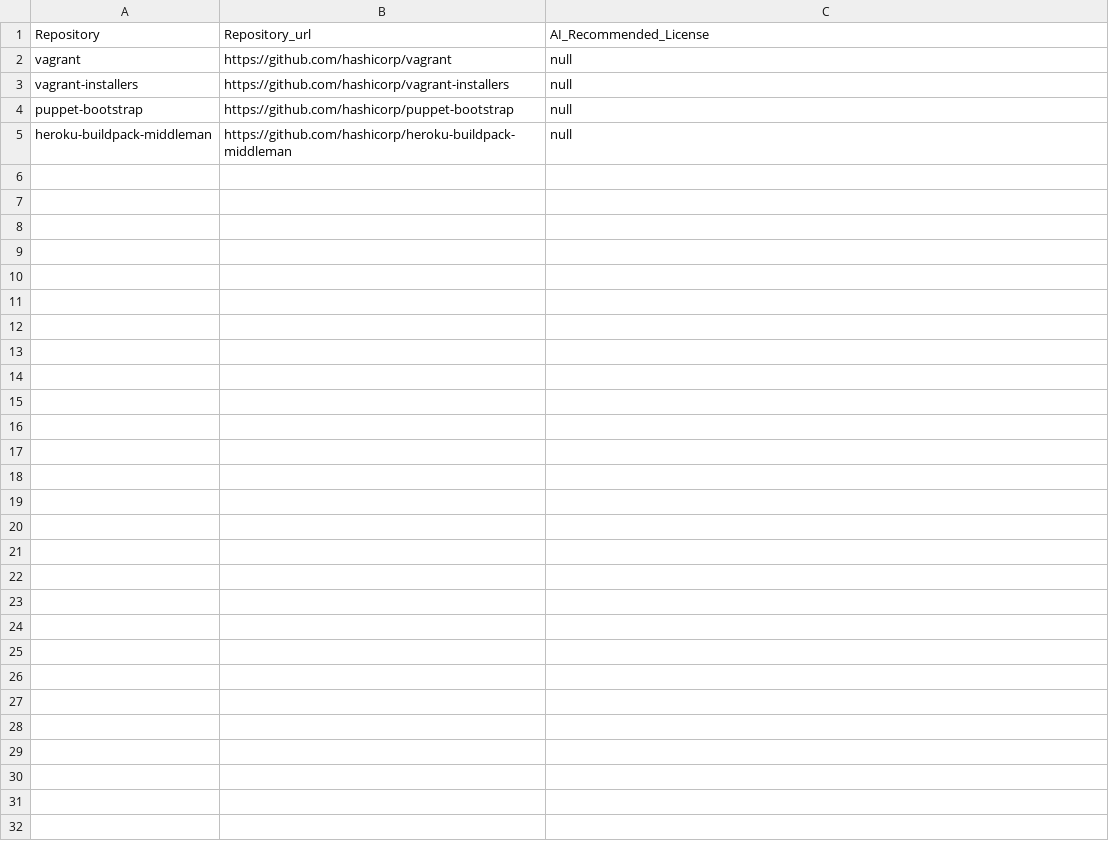
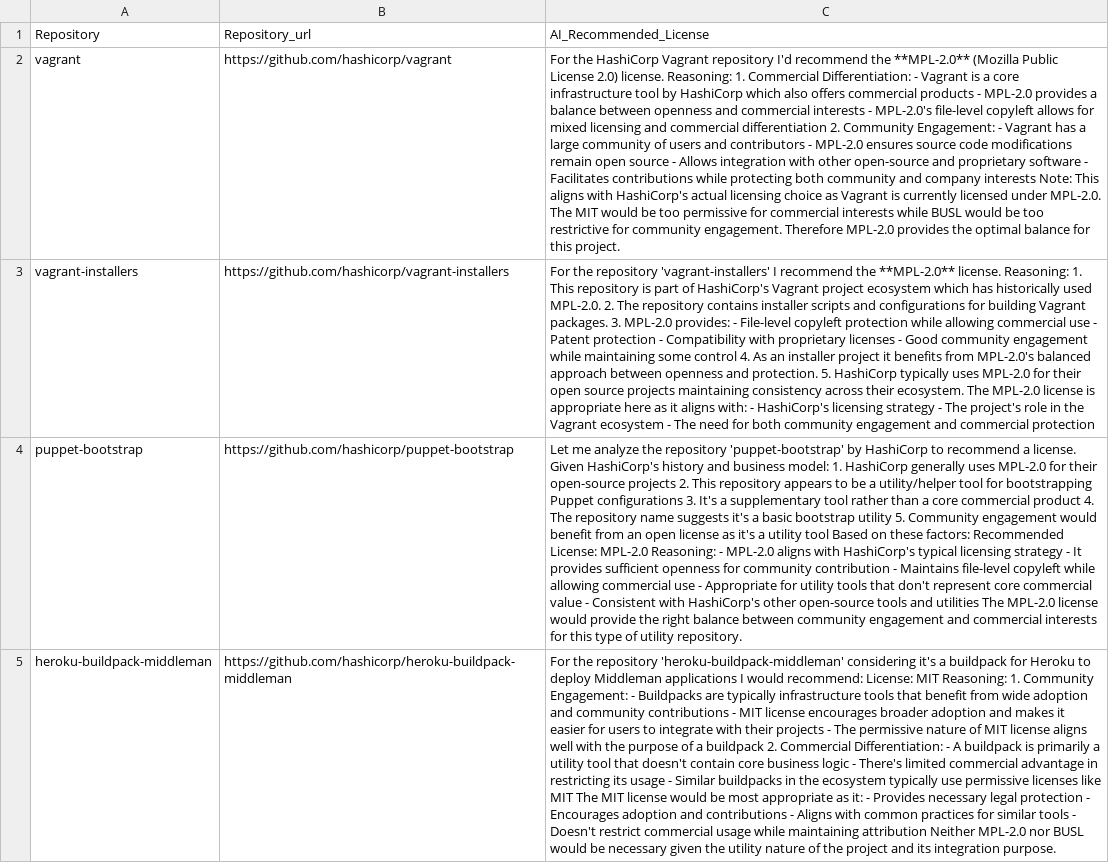
Before and after one commit to KaushikiAnand/license-recommendation, a CSV file: license-repo.csv, drawn as a sheet; the diff names each change by its address in the sheet, - before the commit and + after, or states it on an @@ line.

```diff
--- a/license-repo.csv
+++ b/license-repo.csv
-C2: null
+C2: For the HashiCorp Vagrant repository I'd recommend the **MPL-2.0** (Mozilla Public License 2.0) license. Reasoning: 1. Commercial Differentiation: - Vagrant is a core infrastructure tool by HashiCorp which also offers commercial products - MPL-2.0 provides a balance between openness and commercial interests - MPL-2.0's file-level copyleft allows for mixed licensing and commercial differentiation 2. Community Engagement: - Vagrant has a large community of users and contributors - MPL-2.0 ensures source code modifications remain open source - Allows integration with other open-source and proprietary software - Facilitates contributions while protecting both community and company interests Note: This aligns with HashiCorp's actual licensing choice as Vagrant is currently licensed under MPL-2.0. The MIT would be too permissive for commercial interests while BUSL would be too restrictive for community engagement. Therefore MPL-2.0 provides the optimal balance for this project.
-C3: null
+C3: For the repository 'vagrant-installers' I recommend the **MPL-2.0** license. Reasoning: 1. This repository is part of HashiCorp's Vagrant project ecosystem which has historically used MPL-2.0. 2. The repository contains installer scripts and configurations for building Vagrant packages. 3. MPL-2.0 provides: - File-level copyleft protection while allowing commercial use - Patent protection - Compatibility with proprietary licenses - Good community engagement while maintaining some control 4. As an installer project it benefits from MPL-2.0's balanced approach between openness and protection. 5. HashiCorp typically uses MPL-2.0 for their open source projects maintaining consistency across their ecosystem. The MPL-2.0 license is appropriate here as it aligns with: - HashiCorp's licensing strategy - The project's role in the Vagrant ecosystem - The need for both community engagement and commercial protection
-C4: null
+C4: Let me analyze the repository 'puppet-bootstrap' by HashiCorp to recommend a license. Given HashiCorp's history and business model: 1. HashiCorp generally uses MPL-2.0 for their open-source projects 2. This repository appears to be a utility/helper tool for bootstrapping Puppet configurations 3. It's a supplementary tool rather than a core commercial product 4. The repository name suggests it's a basic bootstrap utility 5. Community engagement would benefit from an open license as it's a utility tool Based on these factors: Recommended License: MPL-2.0 Reasoning: - MPL-2.0 aligns with HashiCorp's typical licensing strategy - It provides sufficient openness for community contribution - Maintains file-level copyleft while allowing commercial use - Appropriate for utility tools that don't represent core commercial value - Consistent with HashiCorp's other open-source tools and utilities The MPL-2.0 license would provide the right balance between community engagement and commercial interests for this type of utility repository.
-C5: null
+C5: For the repository 'heroku-buildpack-middleman' considering it's a buildpack for Heroku to deploy Middleman applications I would recommend: License: MIT Reasoning: 1. Community Engagement: - Buildpacks are typically infrastructure tools that benefit from wide adoption and community contributions - MIT license encourages broader adoption and makes it easier for users to integrate with their projects - The permissive nature of MIT license aligns well with the purpose of a buildpack 2. Commercial Differentiation: - A buildpack is primarily a utility tool that doesn't contain core business logic - There's limited commercial advantage in restricting its usage - Similar buildpacks in the ecosystem typically use permissive licenses like MIT The MIT license would be most appropriate as it: - Provides necessary legal protection - Encourages adoption and contributions - Aligns with common practices for similar tools - Doesn't restrict commercial usage while maintaining attribution Neither MPL-2.0 nor BUSL would be necessary given the utility nature of the project and its integration purpose.
```
